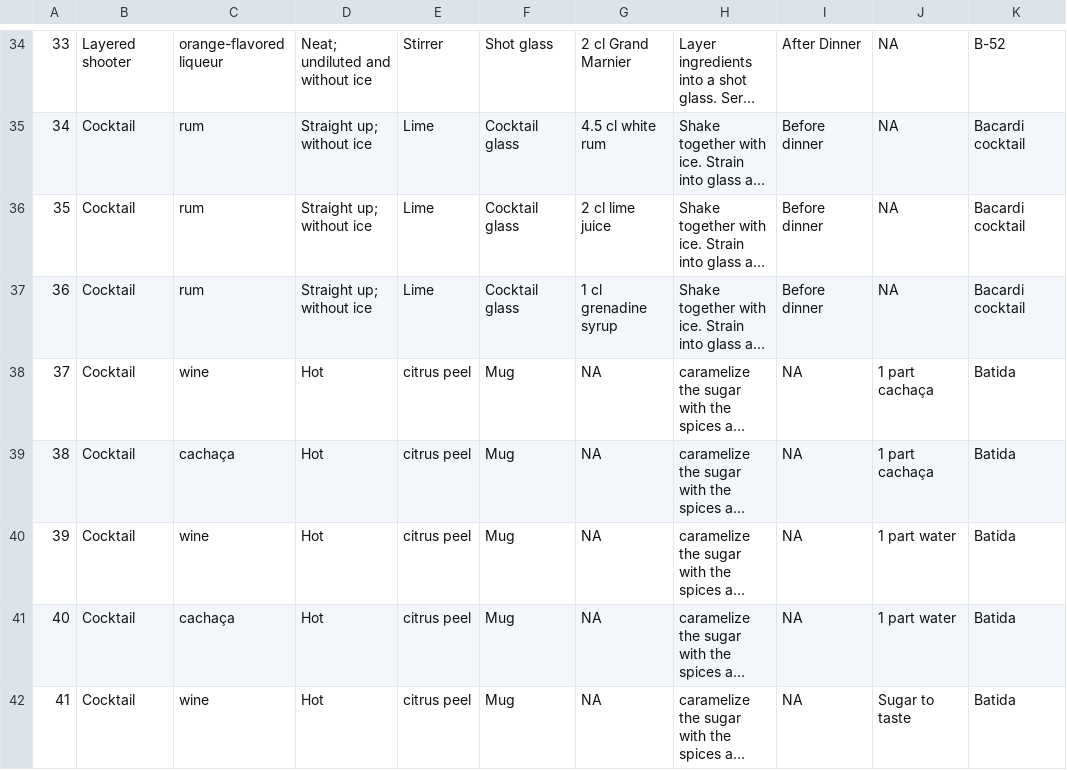
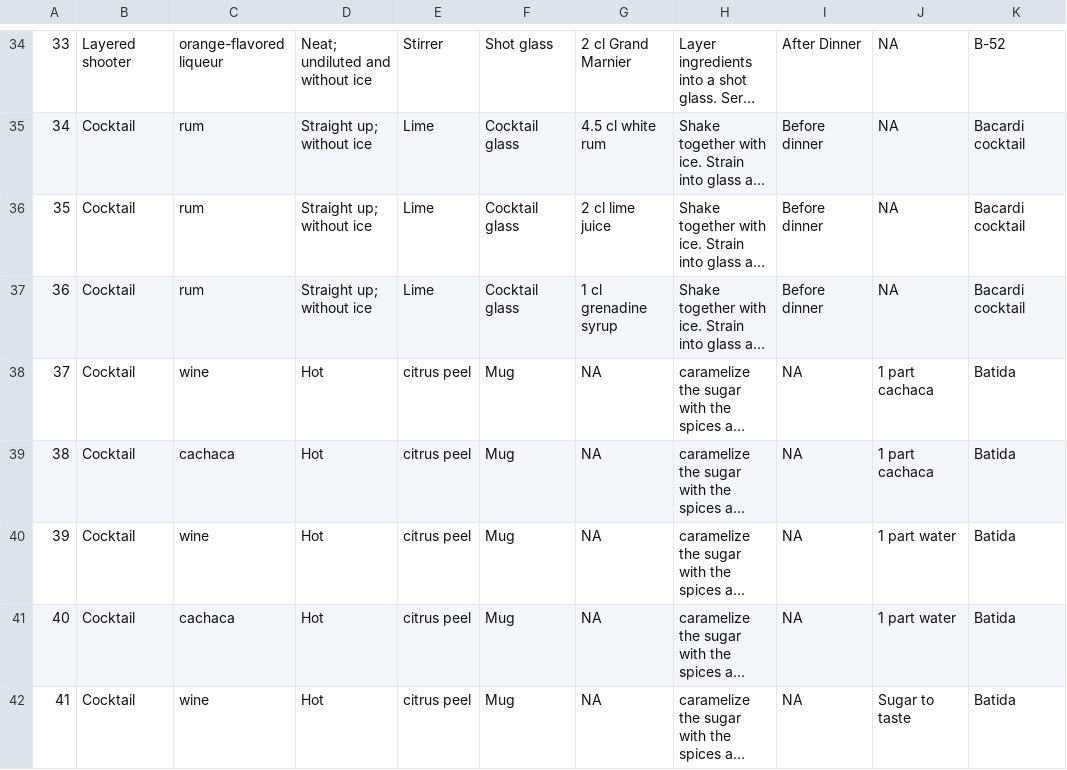
Before and after one commit to FancyPandaSoftworks/cocktailScraping, a CSV file: myCocktail.csv, drawn as a sheet; only a part is shown, gaps mark what is left out; long unchanged cells end in …; the diff covers the shown part only; the diff names each change by its address in the sheet, - before the commit and + after, or states it on an @@ line.

```diff
--- a/myCocktail.csv
+++ b/myCocktail.csv
-J38:J39: 1 part cachaça
+J38:J39: 1 part cachaca
-C39: cachaça
+C39: cachaca
-C41: cachaça
+C41: cachaca
```
Also changed, not shown: 41 edited cells elsewhere in this file, 2 other files.
